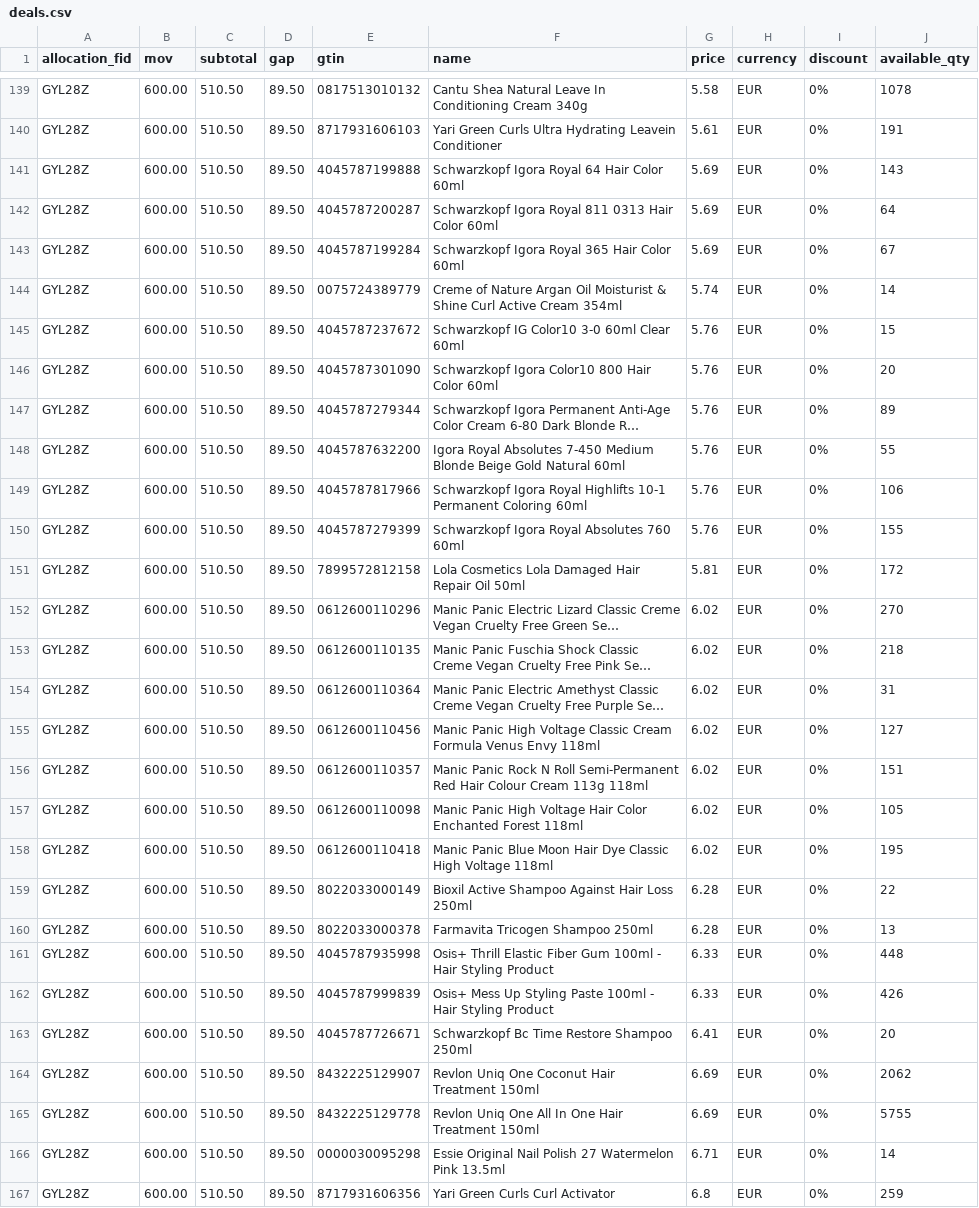
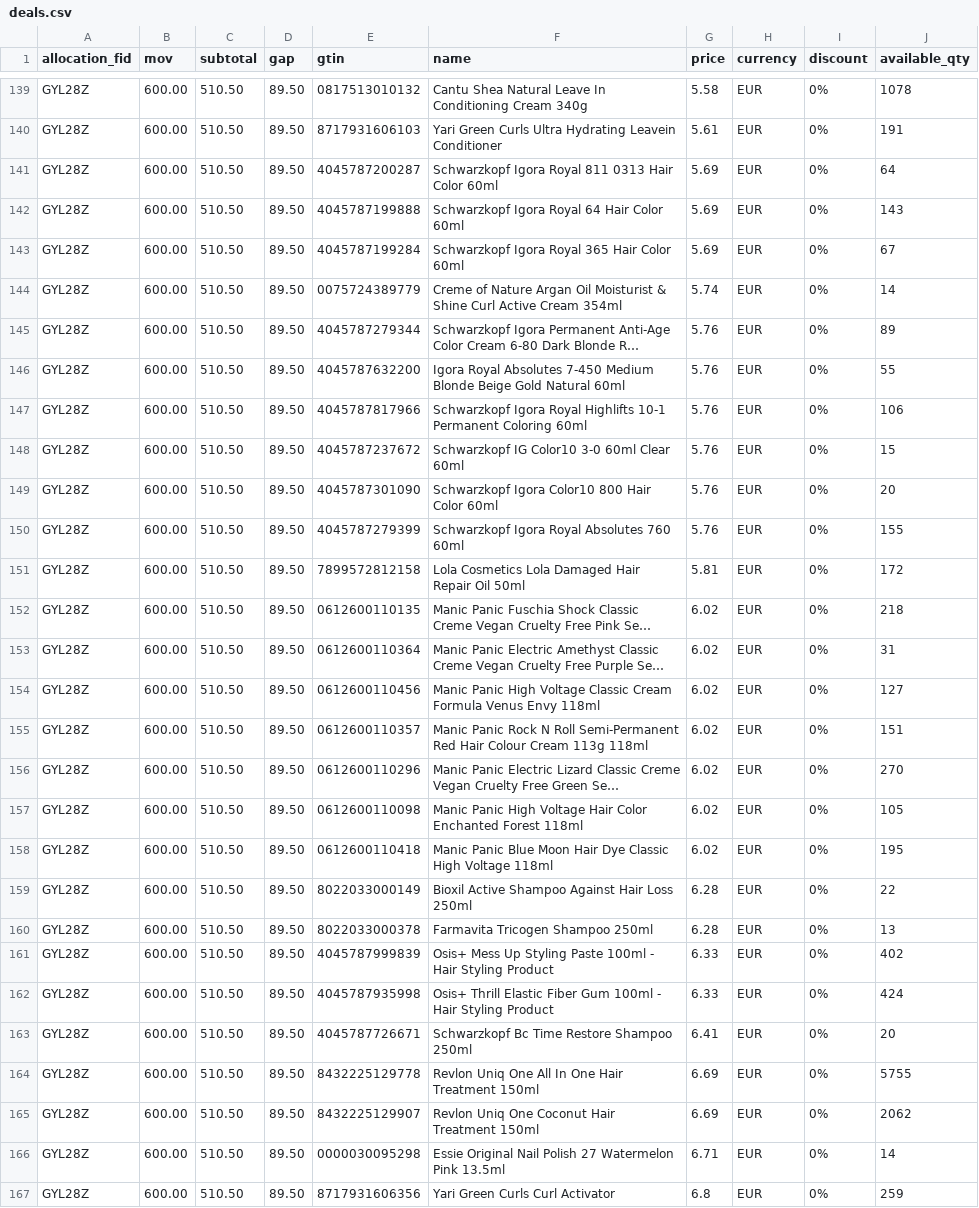
Before and after one commit to Kalakata/qogita-bot, a CSV file: deals.csv, drawn as a sheet; only a part is shown, gaps mark what is left out; long unchanged cells end in …; the diff covers the shown part only; the diff names each change by its address in the sheet, - before the commit and + after, or states it on an @@ line.

```diff
--- a/deals.csv
+++ b/deals.csv
@@ row 142 moved to row 141: GYL28Z @@
@@ row 145 moved to row 148: GYL28Z @@
@@ row 146 moved to row 149: GYL28Z @@
@@ row 152 moved to row 156: GYL28Z @@
-E161 (gtin): 4045787935998
+E161 (gtin): 4045787999839
-F161 (name): Osis+ Thrill Elastic Fiber Gum 100ml -…
+F161 (name): Osis+ Mess Up Styling Paste 100ml -…
-J161 (available_qty): 448
+J161 (available_qty): 402
-E162 (gtin): 4045787999839
+E162 (gtin): 4045787935998
-F162 (name): Osis+ Mess Up Styling Paste 100ml -…
+F162 (name): Osis+ Thrill Elastic Fiber Gum 100ml -…
-J162 (available_qty): 426
+J162 (available_qty): 424
@@ row 165 moved to row 164: GYL28Z @@
```
Also changed, not shown: 16 moved rows elsewhere in this file.
